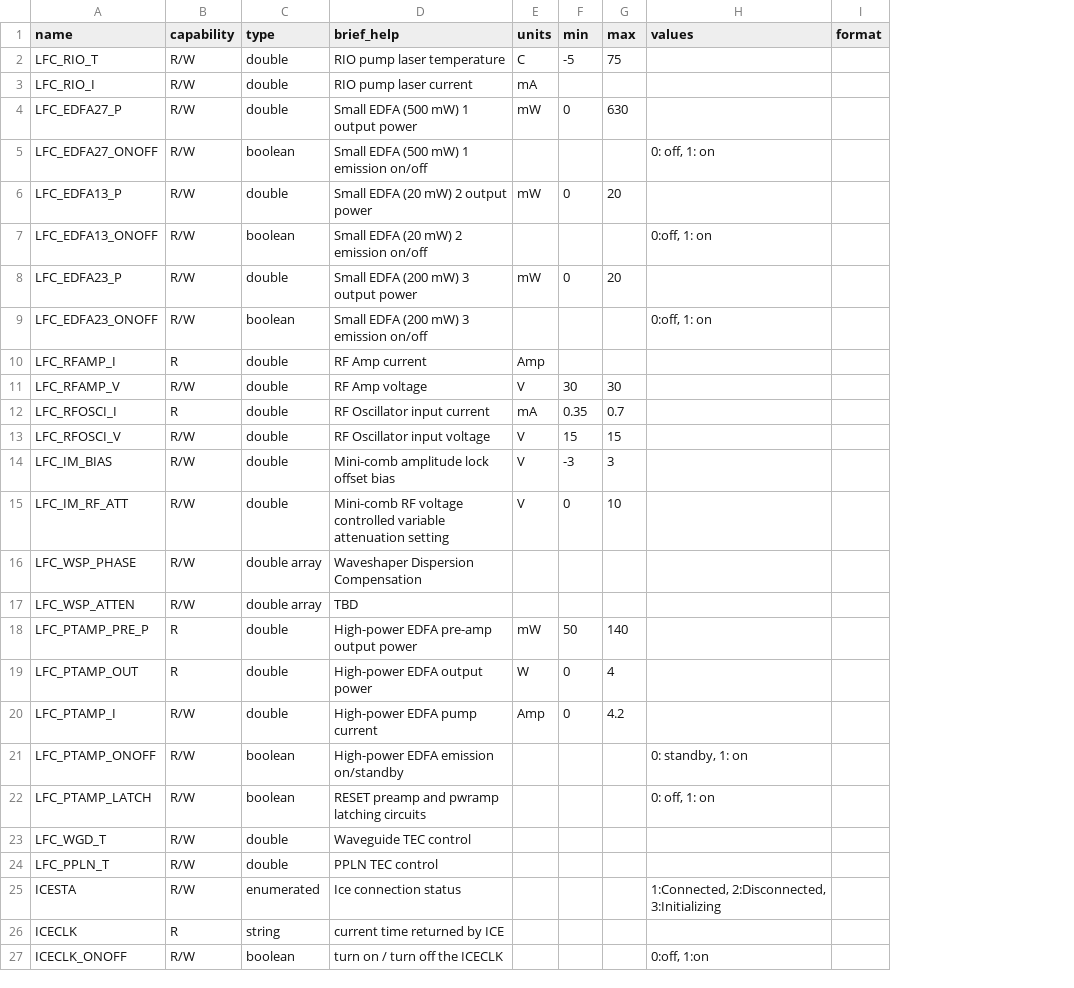
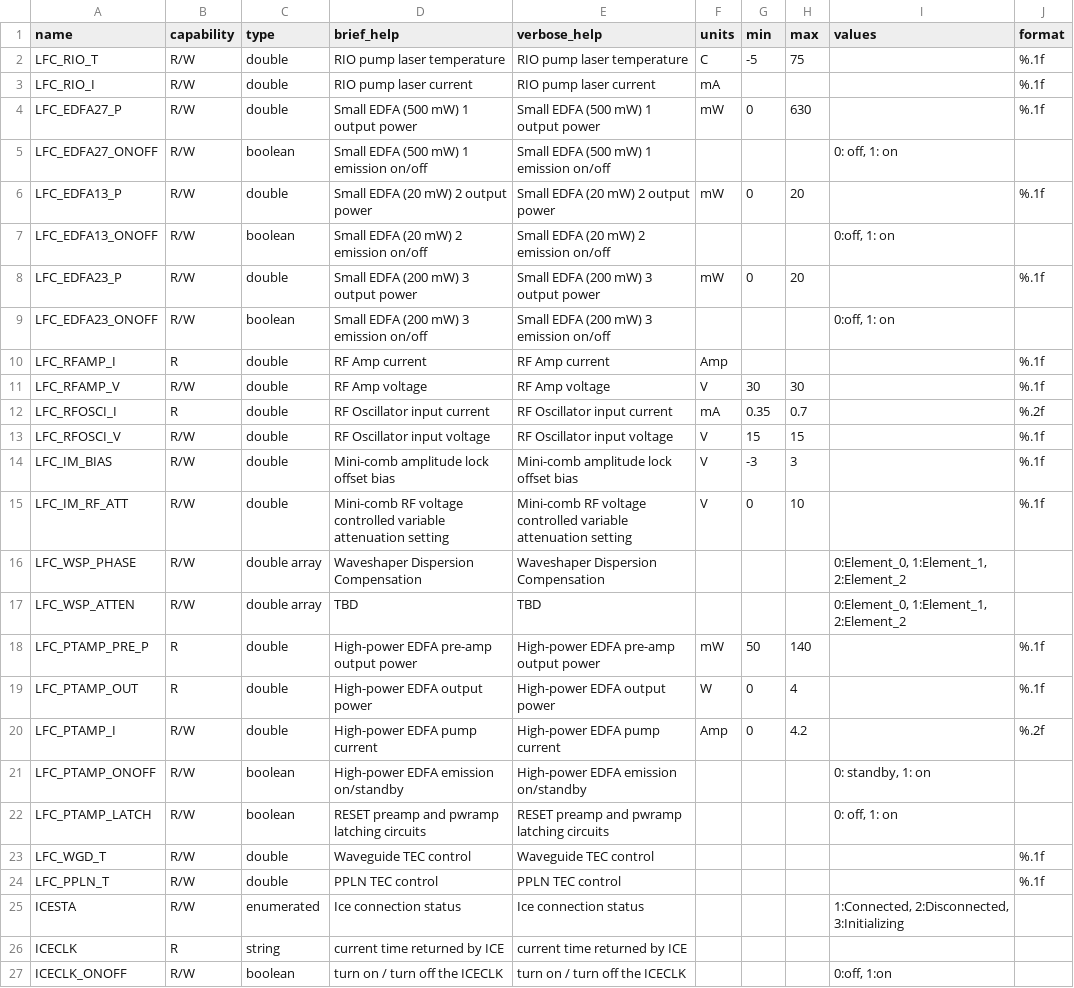
Before and after one commit to kester2015/KeckLFC, a CSV file: KTL server/keywords.csv, drawn as a sheet; addresses are those after the commit; the diff names each change by its address in the sheet, - before the commit and + after, or states it on an @@ line.

```diff
--- a/KTL server/keywords.csv
+++ b/KTL server/keywords.csv
+column E (verbose_help), rows 2-27: RIO pump laser temperature | RIO pump laser current | Small EDFA (500 mW) 1 output power | Small EDFA (500 mW) 1 emission on/off | Small EDFA (20 mW) 2 output power | Small EDFA (20 mW) 2 emission on/off | Small EDFA (200 mW) 3 output power | Small EDFA (200 mW) 3 emission on/off | RF Amp current | RF Amp voltage | RF Oscillator input current | RF Oscillator input voltage | Mini-comb amplitude lock offset bias | Mini-comb RF voltage controlled variable attenuation setting | Waveshaper Dispersion Compensation | TBD | High-power EDFA pre-amp output power | High-power EDFA output power | High-power EDFA pump current | High-power EDFA emission on/standby | RESET preamp and pwramp latching circuits | Waveguide TEC control | PPLN TEC control | Ice connection status | current time returned by ICE | turn on / turn off the ICECLK
-J2:J4 (format): (empty)
+J2:J4 (format): %.1f
-J6 (format): (empty)
+J6 (format): %.1f
-J8 (format): (empty)
+J8 (format): %.1f
-J10:J11 (format): (empty)
+J10:J11 (format): %.1f
-J12 (format): (empty)
+J12 (format): %.2f
-J13:J15 (format): (empty)
+J13:J15 (format): %.1f
-I16:I17 (values): (empty)
+I16:I17 (values): 0:Element_0, 1:Element_1, 2:Element_2
-J18:J19 (format): (empty)
+J18:J19 (format): %.1f
-J20 (format): (empty)
+J20 (format): %.2f
-J23:J24 (format): (empty)
+J23:J24 (format): %.1f
```
Also changed, not shown: 3 other files.
